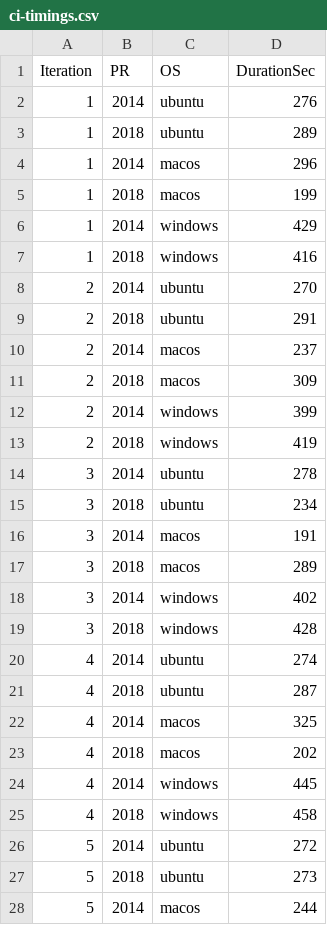
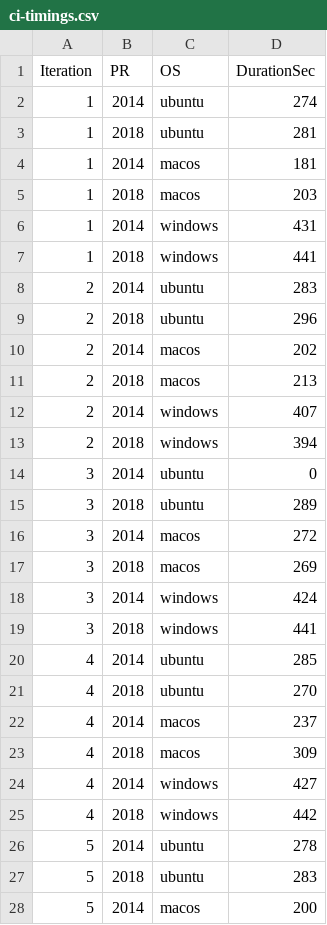
Before and after one commit to json-api-dotnet/JsonApiDotNetCore, a CSV file: ci-timings.csv, drawn as a sheet; only a part is shown; the diff covers the shown part only.

Commit message:
updated timings

```diff
--- a/ci-timings.csv
+++ b/ci-timings.csv
@@ -1,28 +1,28 @@
 Iteration,PR,OS,DurationSec
-1,2014,ubuntu,276
-1,2018,ubuntu,289
-1,2014,macos,296
-1,2018,macos,199
-1,2014,windows,429
-1,2018,windows,416
-2,2014,ubuntu,270
-2,2018,ubuntu,291
-2,2014,macos,237
-2,2018,macos,309
-2,2014,windows,399
-2,2018,windows,419
-3,2014,ubuntu,278
-3,2018,ubuntu,234
-3,2014,macos,191
-3,2018,macos,289
-3,2014,windows,402
-3,2018,windows,428
-4,2014,ubuntu,274
-4,2018,ubuntu,287
-4,2014,macos,325
-4,2018,macos,202
-4,2014,windows,445
-4,2018,windows,458
-5,2014,ubuntu,272
-5,2018,ubuntu,273
-5,2014,macos,244
+1,2014,ubuntu,274
+1,2018,ubuntu,281
+1,2014,macos,181
+1,2018,macos,203
+1,2014,windows,431
+1,2018,windows,441
+2,2014,ubuntu,283
+2,2018,ubuntu,296
+2,2014,macos,202
+2,2018,macos,213
+2,2014,windows,407
+2,2018,windows,394
+3,2014,ubuntu,0
+3,2018,ubuntu,289
+3,2014,macos,272
+3,2018,macos,269
+3,2014,windows,424
+3,2018,windows,441
+4,2014,ubuntu,285
+4,2018,ubuntu,270
+4,2014,macos,237
+4,2018,macos,309
+4,2014,windows,427
+4,2018,windows,442
+5,2014,ubuntu,278
+5,2018,ubuntu,283
+5,2014,macos,200
```
Also changed, not shown: 18 removed rows and 15 edited cells elsewhere in this file, 1 other file.
